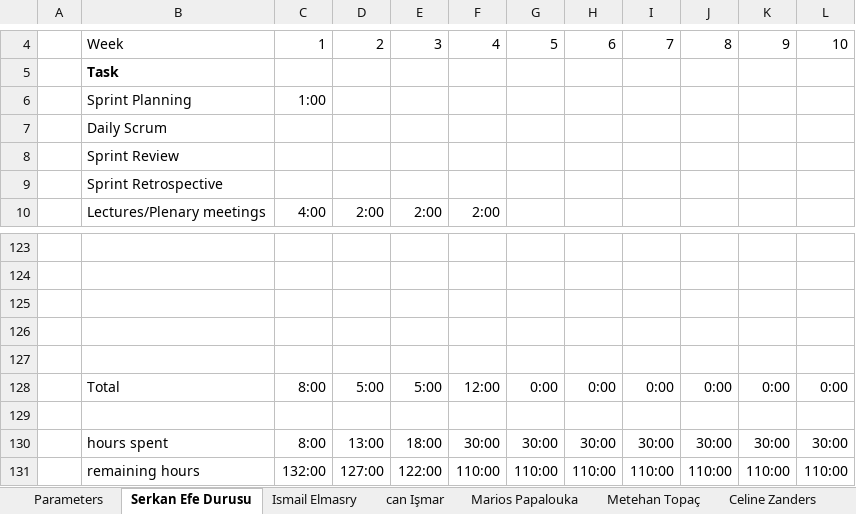
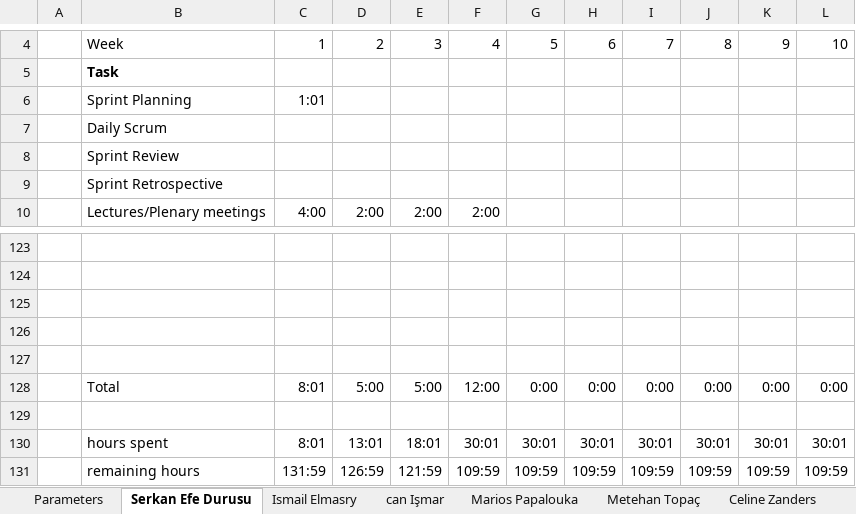
Before and after one commit to ismailelmasry/Embedded_system_group25, an Excel workbook: Sprint2/week4/Group25 DBL Scrum Timesheets.xlsx, sheet Serkan Efe Durusu, drawn as a sheet; only a part is shown, gaps mark what is left out; values as stored, in another font and other column widths than the file's, no borders; conditional formats not drawn; removed rows and columns are numbered as before the commit, all else as after; the diff names each change by its address in the sheet, - before the commit and + after, or states it on an @@ line.

Commit message:
test

```diff
--- a/Sprint2/week4/Group25 DBL Scrum Timesheets.xlsx (sheet Serkan Efe Durusu)
+++ b/Sprint2/week4/Group25 DBL Scrum Timesheets.xlsx (sheet Serkan Efe Durusu)
-C6: 1:00
+C6: 1:01
-C128: 8:00
+C128: 8:01
-row 130:  | hours spent | 8:00 | 13:00 | 18:00 | 30:00 | 30:00 | 30:00 | 30:00 | 30:00 | 30:00 | 30:00
-row 131:  | remaining hours | 132:00 | 127:00 | 122:00 | 110:00 | 110:00 | 110:00 | 110:00 | 110:00 | 110:00 | 110:00
+row 130:  | hours spent | 8:01 | 13:01 | 18:01 | 30:01 | 30:01 | 30:01 | 30:01 | 30:01 | 30:01 | 30:01
+row 131:  | remaining hours | 131:59 | 126:59 | 121:59 | 109:59 | 109:59 | 109:59 | 109:59 | 109:59 | 109:59 | 109:59
```
Also changed, not shown: sheet Totals, charts or pictures.
